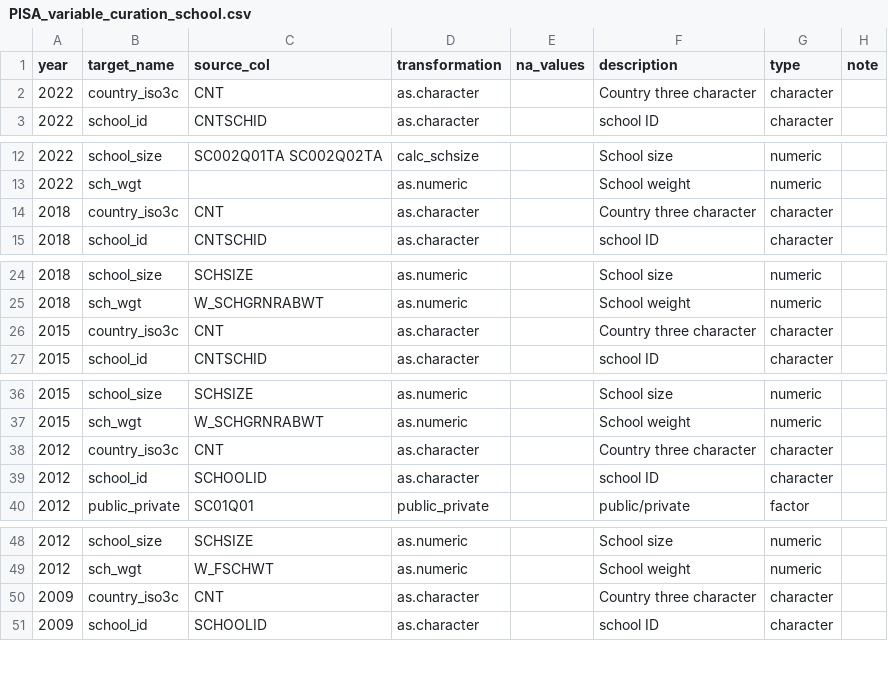
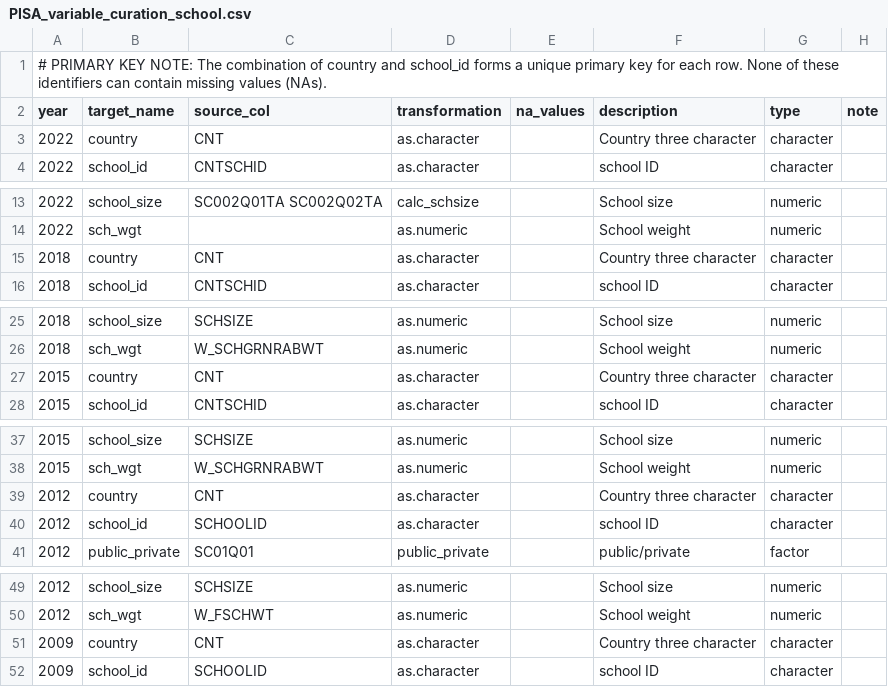
Before and after one commit to kevinwang09/learningtower_masonry, a CSV file: variable_curation/PISA_variable_curation_school.csv, drawn as a sheet; only a part is shown, gaps mark what is left out; the diff covers the shown part only.

```diff
--- a/variable_curation/PISA_variable_curation_school.csv
+++ b/variable_curation/PISA_variable_curation_school.csv
@@ -1,3 +1,4 @@
+# PRIMARY KEY NOTE: The combination of country and school_id forms a unique primary key for each row. None of these identifiers can contain missing values (NAs).
 year,target_name,source_col,transformation,na_values,description,type,note
-2022,country_iso3c,CNT,as.character,,Country three character,character,
+2022,country,CNT,as.character,,Country three character,character,
 2022,school_id,CNTSCHID,as.character,,school ID,character,
@@ -13,3 +14,3 @@ year,target_name,source_col,transformation,na_values,description,type,note
 2022,sch_wgt,,as.numeric,,School weight,numeric,
-2018,country_iso3c,CNT,as.character,,Country three character,character,
+2018,country,CNT,as.character,,Country three character,character,
 2018,school_id,CNTSCHID,as.character,,school ID,character,
@@ -25,3 +26,3 @@ year,target_name,source_col,transformation,na_values,description,type,note
 2018,sch_wgt,W_SCHGRNRABWT,as.numeric,,School weight,numeric,
-2015,country_iso3c,CNT,as.character,,Country three character,character,
+2015,country,CNT,as.character,,Country three character,character,
 2015,school_id,CNTSCHID,as.character,,school ID,character,
@@ -37,3 +38,3 @@ year,target_name,source_col,transformation,na_values,description,type,note
 2015,sch_wgt,W_SCHGRNRABWT,as.numeric,,School weight,numeric,
-2012,country_iso3c,CNT,as.character,,Country three character,character,
+2012,country,CNT,as.character,,Country three character,character,
 2012,school_id,SCHOOLID,as.character,,school ID,character,
@@ -49,3 +50,3 @@ year,target_name,source_col,transformation,na_values,description,type,note
 2012,sch_wgt,W_FSCHWT,as.numeric,,School weight,numeric,
-2009,country_iso3c,CNT,as.character,,Country three character,character,
+2009,country,CNT,as.character,,Country three character,character,
 2009,school_id,SCHOOLID,as.character,,school ID,character,
```
Also changed, not shown: 3 edited cells elsewhere in this file, variable_curation/PISA_variable_curation_student.csv, 12 other files.
